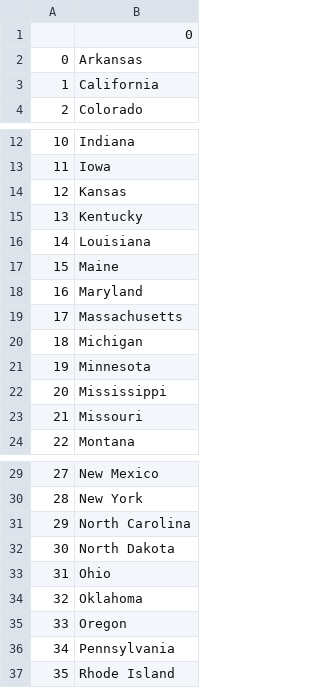
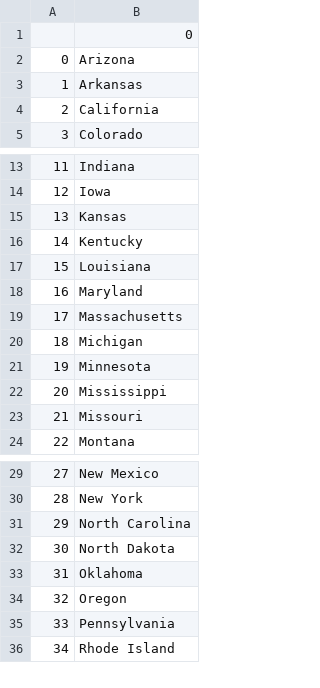
Before and after one commit to sevkw/100_days_python, a CSV file: Intermediate/Turtle_Graphics/us_states_game/states_to_learn.csv, drawn as a sheet; only a part is shown, gaps mark what is left out; removed rows and columns are numbered as before the commit, all else as after; the diff names each change by its address in the sheet, - before the commit and + after, or states it on an @@ line.

Commit message:
refactor code with list comprehension

```diff
--- a/Intermediate/Turtle_Graphics/us_states_game/states_to_learn.csv
+++ b/Intermediate/Turtle_Graphics/us_states_game/states_to_learn.csv
+row 2: 0 | Arizona
@@ column A renumbered from row 3 down @@
-row 17: 15 | Maine
-row 33: 31 | Ohio
```
Also changed, not shown: 1 other file.
